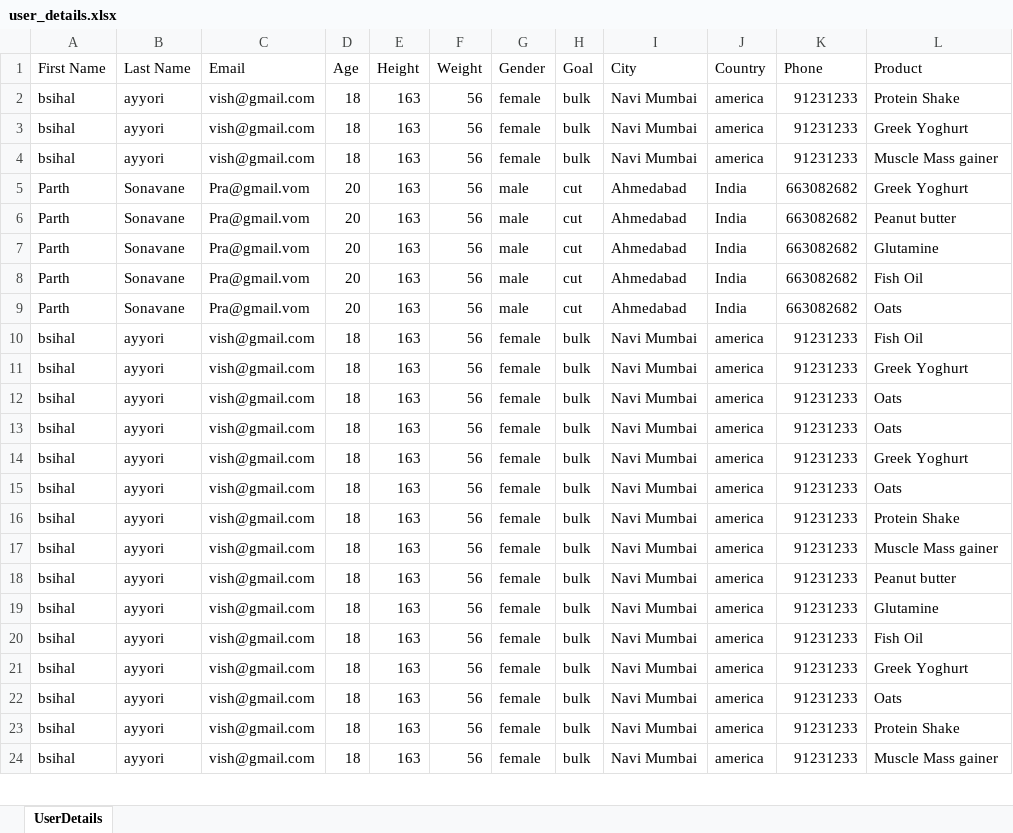
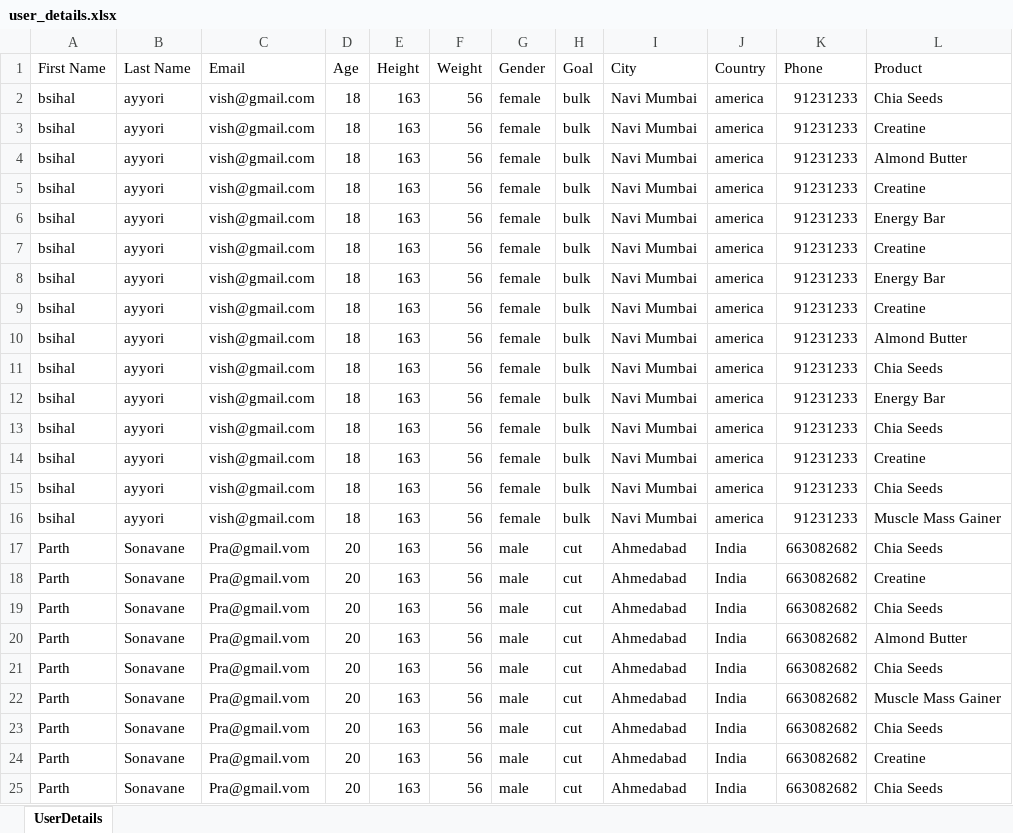
Before and after one commit to Adiking117/ecombackend, an Excel workbook: public/temp/user_details.xlsx, sheet UserDetails, drawn as a sheet; only a part is shown; values as stored, in another font and other column widths than the file's, no borders; removed rows and columns are numbered as before the commit, all else as after; the diff covers the shown part only; the diff names each change by its address in the sheet, - before the commit and + after, or states it on an @@ line.

Commit message:
product string to json

```diff
--- a/public/temp/user_details.xlsx (sheet UserDetails)
+++ b/public/temp/user_details.xlsx (sheet UserDetails)
-L2 (Product): Protein Shake
+L2 (Product): Chia Seeds
-L3 (Product): Greek Yoghurt
+L3 (Product): Creatine
-L4 (Product): Muscle Mass gainer
+L4 (Product): Almond Butter
-row 5: Parth | Sonavane | Pra@gmail.vom | 20 | 163 | 56 | male | cut | Ahmedabad | India | 663082682 | Greek Yoghurt
-row 6: Parth | Sonavane | Pra@gmail.vom | 20 | 163 | 56 | male | cut | Ahmedabad | India | 663082682 | Peanut butter
-row 7: Parth | Sonavane | Pra@gmail.vom | 20 | 163 | 56 | male | cut | Ahmedabad | India | 663082682 | Glutamine
-row 8: Parth | Sonavane | Pra@gmail.vom | 20 | 163 | 56 | male | cut | Ahmedabad | India | 663082682 | Fish Oil
-row 9: Parth | Sonavane | Pra@gmail.vom | 20 | 163 | 56 | male | cut | Ahmedabad | India | 663082682 | Oats
-L5 (Product): Fish Oil
+L5 (Product): Creatine
-L6 (Product): Greek Yoghurt
+L6 (Product): Energy Bar
-L7 (Product): Oats
+L7 (Product): Creatine
-row 13: bsihal | ayyori | vish@gmail.com | 18 | 163 | 56 | female | bulk | Navi Mumbai | america | 91231233 | Oats
-L8 (Product): Greek Yoghurt
+L8 (Product): Energy Bar
-row 15: bsihal | ayyori | vish@gmail.com | 18 | 163 | 56 | female | bulk | Navi Mumbai | america | 91231233 | Oats
-L9 (Product): Protein Shake
+L9 (Product): Creatine
-L10 (Product): Muscle Mass gainer
+L10 (Product): Almond Butter
-L11 (Product): Peanut butter
+L11 (Product): Chia Seeds
-L12 (Product): Glutamine
+L12 (Product): Energy Bar
-L13 (Product): Fish Oil
+L13 (Product): Chia Seeds
-L14 (Product): Greek Yoghurt
+L14 (Product): Creatine
-row 22: bsihal | ayyori | vish@gmail.com | 18 | 163 | 56 | female | bulk | Navi Mumbai | america | 91231233 | Oats
-L15 (Product): Protein Shake
+L15 (Product): Chia Seeds
-L16 (Product): Muscle Mass gainer
+L16 (Product): Muscle Mass Gainer
+row 17: Parth | Sonavane | Pra@gmail.vom | 20 | 163 | 56 | male | cut | Ahmedabad | India | 663082682 | Chia Seeds
+row 18: Parth | Sonavane | Pra@gmail.vom | 20 | 163 | 56 | male | cut | Ahmedabad | India | 663082682 | Creatine
+row 19: Parth | Sonavane | Pra@gmail.vom | 20 | 163 | 56 | male | cut | Ahmedabad | India | 663082682 | Chia Seeds
+row 20: Parth | Sonavane | Pra@gmail.vom | 20 | 163 | 56 | male | cut | Ahmedabad | India | 663082682 | Almond Butter
+row 21: Parth | Sonavane | Pra@gmail.vom | 20 | 163 | 56 | male | cut | Ahmedabad | India | 663082682 | Chia Seeds
+row 22: Parth | Sonavane | Pra@gmail.vom | 20 | 163 | 56 | male | cut | Ahmedabad | India | 663082682 | Muscle Mass Gainer
+row 23: Parth | Sonavane | Pra@gmail.vom | 20 | 163 | 56 | male | cut | Ahmedabad | India | 663082682 | Chia Seeds
+row 24: Parth | Sonavane | Pra@gmail.vom | 20 | 163 | 56 | male | cut | Ahmedabad | India | 663082682 | Creatine
+row 25: Parth | Sonavane | Pra@gmail.vom | 20 | 163 | 56 | male | cut | Ahmedabad | India | 663082682 | Chia Seeds
```
Also changed, not shown: 40 added rows, 8 removed rows and 15 edited cells elsewhere in this sheet, 2 other files.
